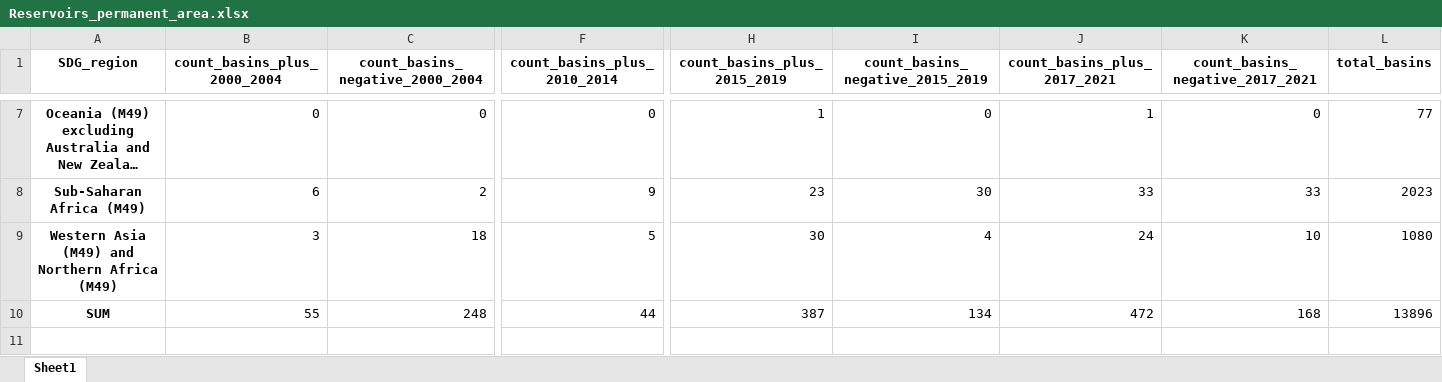
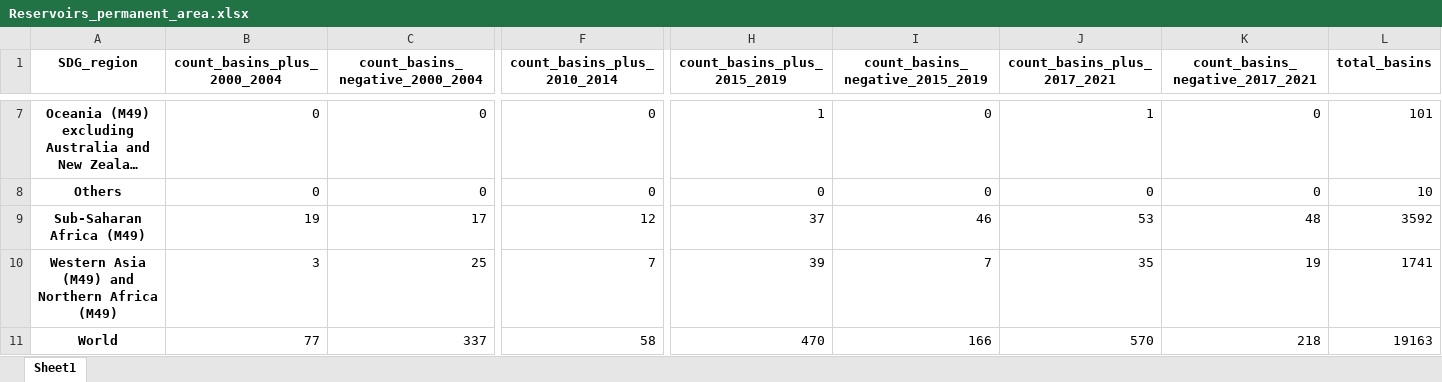
Before and after one commit to puzhao8/SDG661-Fresh-Water, an Excel workbook: outputs_decision/outputs/tables_by_SDG_region/Reservoirs_permanent_area.xlsx, sheet Sheet1, drawn as a sheet; only a part is shown, gaps mark what is left out; long unchanged cells end in …; values as stored, in another font and other column widths than the file's, no borders; removed rows and columns are numbered as before the commit, all else as after; rows hold the shown columns only; the diff covers the shown part only; the diff names each change by its address in the sheet, - before the commit and + after, or states it on an @@ line.

```diff
--- a/outputs_decision/outputs/tables_by_SDG_region/Reservoirs_permanent_area.xlsx (sheet Sheet1)
+++ b/outputs_decision/outputs/tables_by_SDG_region/Reservoirs_permanent_area.xlsx (sheet Sheet1)
-L7 (total_basins): 77
+L7 (total_basins): 101
+row 8: Others | 0 | 0 | 0 | 0 | 0 | 0 | 0 | 10
-B9 (count_basins_plus_2000_2004): 6
+B9 (count_basins_plus_2000_2004): 19
-C9 (count_basins_negative_2000_2004): 2
+C9 (count_basins_negative_2000_2004): 17
-F9 (count_basins_plus_2010_2014): 9
+F9 (count_basins_plus_2010_2014): 12
-H9 (count_basins_plus_2015_2019): 23
+H9 (count_basins_plus_2015_2019): 37
-I9 (count_basins_negative_2015_2019): 30
+I9 (count_basins_negative_2015_2019): 46
-J9 (count_basins_plus_2017_2021): 33
+J9 (count_basins_plus_2017_2021): 53
-K9 (count_basins_negative_2017_2021): 33
+K9 (count_basins_negative_2017_2021): 48
-L9 (total_basins): 2023
+L9 (total_basins): 3592
-C10 (count_basins_negative_2000_2004): 18
+C10 (count_basins_negative_2000_2004): 25
-F10 (count_basins_plus_2010_2014): 5
+F10 (count_basins_plus_2010_2014): 7
-H10 (count_basins_plus_2015_2019): 30
+H10 (count_basins_plus_2015_2019): 39
-I10 (count_basins_negative_2015_2019): 4
+I10 (count_basins_negative_2015_2019): 7
-J10 (count_basins_plus_2017_2021): 24
+J10 (count_basins_plus_2017_2021): 35
-K10 (count_basins_negative_2017_2021): 10
+K10 (count_basins_negative_2017_2021): 19
-L10 (total_basins): 1080
+L10 (total_basins): 1741
-row 10: SUM | 55 | 248 | 44 | 387 | 134 | 472 | 168 | 13896
+row 11: World | 77 | 337 | 58 | 470 | 166 | 570 | 218 | 19163
```
Also changed, not shown: 32 edited cells elsewhere in this sheet, outputs_decision/outputs/tables_by_SDG_region/Permanent_water_permanent_area.xlsx, outputs_decision/outputs/tables_by_SDG_region/Permanent_water_seasonal_area.xlsx, 21 other files.
